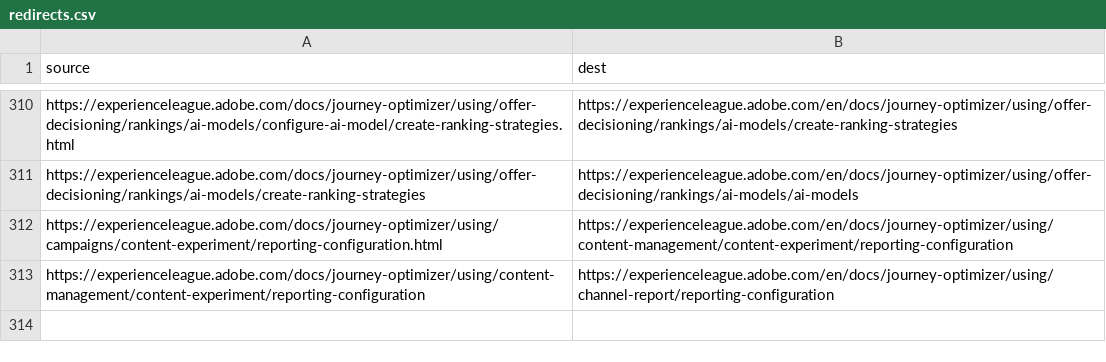
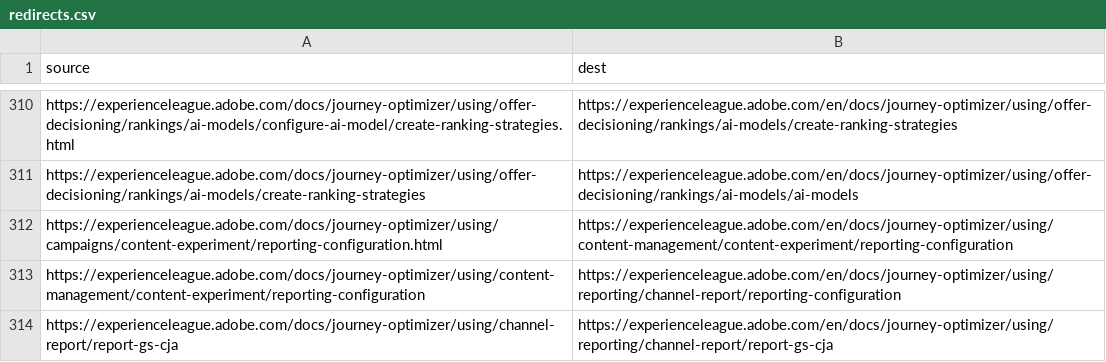
Before and after one commit to AdobeDocs/journey-optimizer.de-DE, a CSV file: redirects.csv, drawn as a sheet; only a part is shown, gaps mark what is left out.

Commit message:
Updating Old File for core commit f37b080f6daaa7e3e3579cb41c8234ab43f22f4f

```diff
--- a/redirects.csv
+++ b/redirects.csv
@@ -312,2 +312,3 @@ https://experienceleague.adobe.com/docs/journey-optimizer/using/offer-decisionin
 https://experienceleague.adobe.com/docs/journey-optimizer/using/campaigns/content-experiment/reporting-configuration.html,https://experienceleague.adobe.com/en/docs/journey-optimizer/using/content-management/content-experiment/reporting-configuration
-https://experienceleague.adobe.com/docs/journey-optimizer/using/content-management/content-experiment/reporting-configuration,https://experienceleague.adobe.com/en/docs/journey-optimizer/using/channel-report/reporting-configuration
+https://experienceleague.adobe.com/docs/journey-optimizer/using/content-management/content-experiment/reporting-configuration,https://experienceleague.adobe.com/en/docs/journey-optimizer/using/reporting/channel-report/reporting-configuration
+https://experienceleague.adobe.com/docs/journey-optimizer/using/channel-report/report-gs-cja,https://experienceleague.adobe.com/en/docs/journey-optimizer/using/reporting/channel-report/report-gs-cja
```
